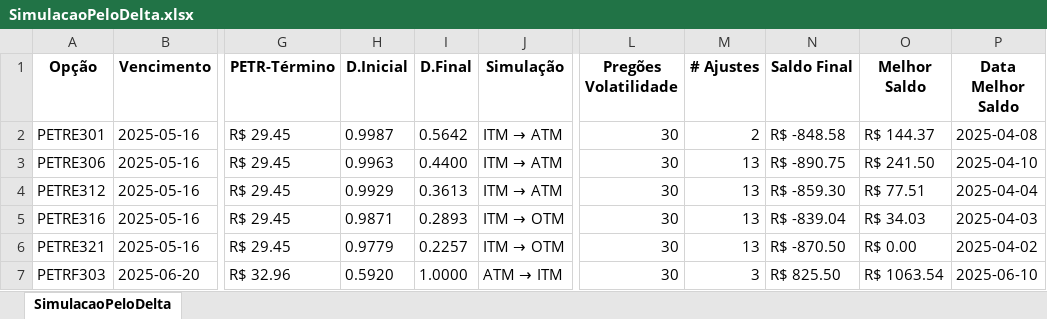
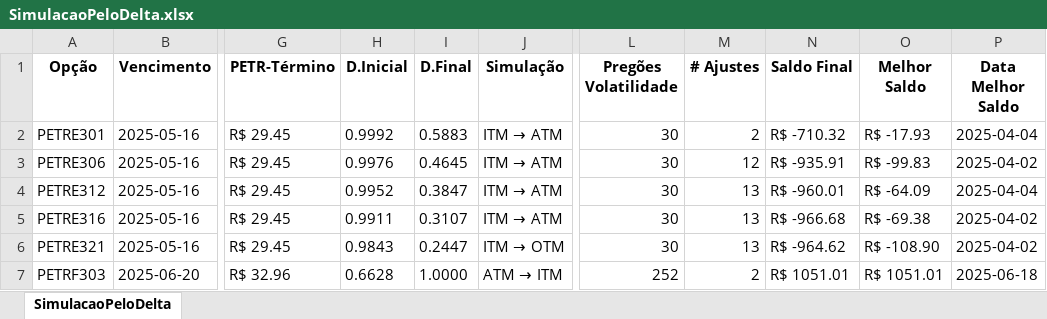
Before and after one commit to joaokramers/tcc-unb, an Excel workbook: dados/SimulacaoPeloDelta.xlsx, sheet SimulacaoPeloDelta, drawn as a sheet; only a part is shown, gaps mark what is left out; values as stored, in another font and other column widths than the file's, no borders; the diff covers the shown part only; the diff names each change by its address in the sheet, - before the commit and + after, or states it on an @@ line.

```diff
--- a/dados/SimulacaoPeloDelta.xlsx (sheet SimulacaoPeloDelta)
+++ b/dados/SimulacaoPeloDelta.xlsx (sheet SimulacaoPeloDelta)
-H2 (D.Inicial): 0.9987
+H2 (D.Inicial): 0.9992
-I2 (D.Final): 0.5642
+I2 (D.Final): 0.5883
-N2 (Saldo Final): R$ -848.58
+N2 (Saldo Final): R$ -710.32
-O2 (Melhor Saldo): R$ 144.37
+O2 (Melhor Saldo): R$ -17.93
-P2 (Data Melhor Saldo): 2025-04-08
+P2 (Data Melhor Saldo): 2025-04-04
-H3 (D.Inicial): 0.9963
+H3 (D.Inicial): 0.9976
-I3 (D.Final): 0.4400
+I3 (D.Final): 0.4645
-M3 (# Ajustes): 13
+M3 (# Ajustes): 12
-N3 (Saldo Final): R$ -890.75
+N3 (Saldo Final): R$ -935.91
-O3 (Melhor Saldo): R$ 241.50
+O3 (Melhor Saldo): R$ -99.83
-P3 (Data Melhor Saldo): 2025-04-10
+P3 (Data Melhor Saldo): 2025-04-02
-H4 (D.Inicial): 0.9929
+H4 (D.Inicial): 0.9952
-I4 (D.Final): 0.3613
+I4 (D.Final): 0.3847
-N4 (Saldo Final): R$ -859.30
+N4 (Saldo Final): R$ -960.01
-O4 (Melhor Saldo): R$ 77.51
+O4 (Melhor Saldo): R$ -64.09
-H5 (D.Inicial): 0.9871
+H5 (D.Inicial): 0.9911
-I5 (D.Final): 0.2893
+I5 (D.Final): 0.3107
@@ J5 (Simulação): ITM → OTM → ITM → ATM @@
-N5 (Saldo Final): R$ -839.04
+N5 (Saldo Final): R$ -966.68
-O5 (Melhor Saldo): R$ 34.03
+O5 (Melhor Saldo): R$ -69.38
-P5 (Data Melhor Saldo): 2025-04-03
+P5 (Data Melhor Saldo): 2025-04-02
-H6 (D.Inicial): 0.9779
+H6 (D.Inicial): 0.9843
-I6 (D.Final): 0.2257
+I6 (D.Final): 0.2447
-N6 (Saldo Final): R$ -870.50
+N6 (Saldo Final): R$ -964.62
-O6 (Melhor Saldo): R$ 0.00
+O6 (Melhor Saldo): R$ -108.90
-H7 (D.Inicial): 0.5920
+H7 (D.Inicial): 0.6628
-L7 (Pregões Volatilidade): 30
+L7 (Pregões Volatilidade): 252
-M7 (# Ajustes): 3
+M7 (# Ajustes): 2
-N7 (Saldo Final): R$ 825.50
+N7 (Saldo Final): R$ 1051.01
-O7 (Melhor Saldo): R$ 1063.54
+O7 (Melhor Saldo): R$ 1051.01
-P7 (Data Melhor Saldo): 2025-06-10
+P7 (Data Melhor Saldo): 2025-06-18
```
Also changed, not shown: 24 edited cells elsewhere in this sheet, dados/MelhorCenario.xlsx, dados/SimulacaoPeloDia.xlsx, 17 other files.
